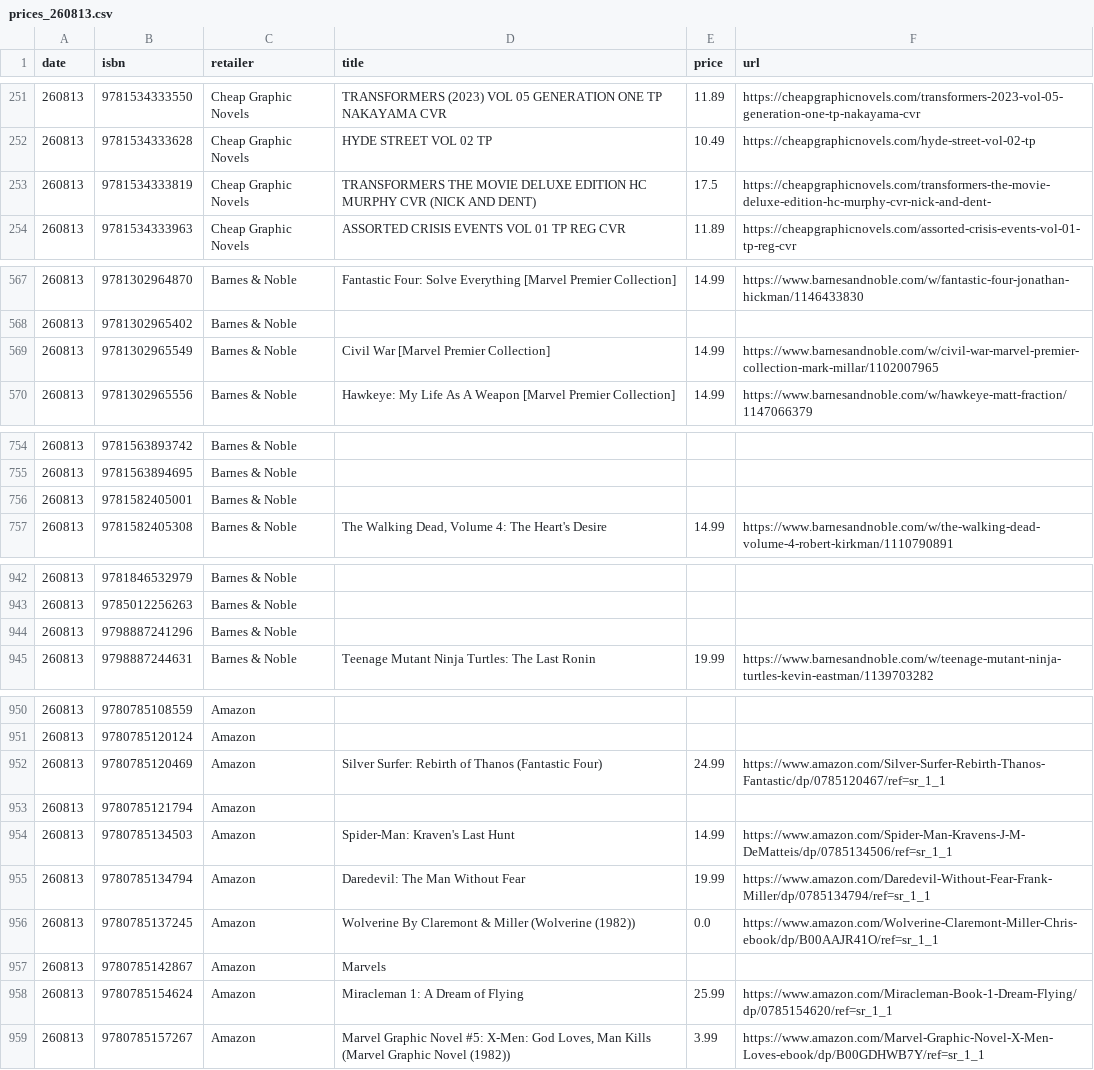
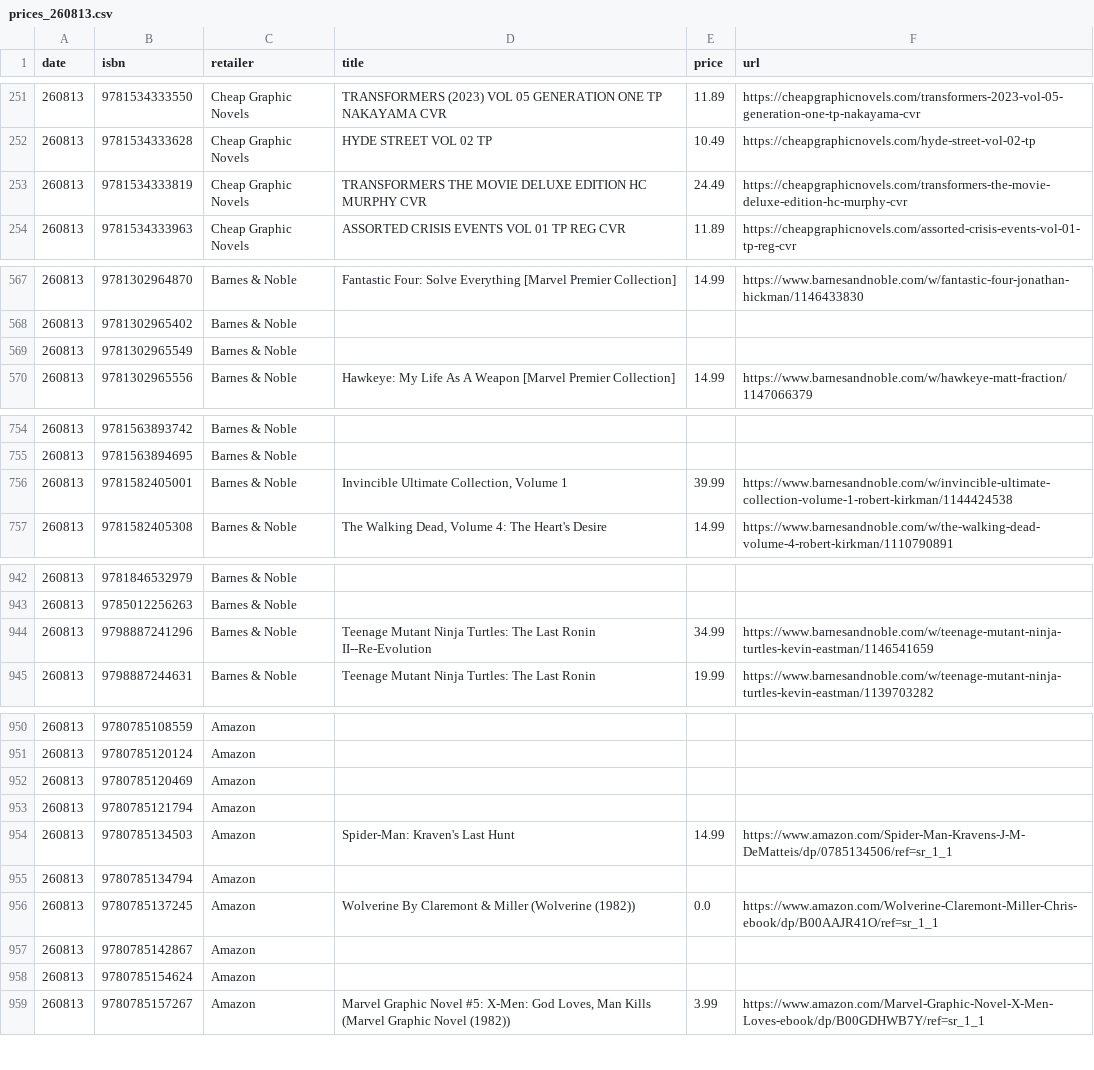
Before and after one commit to grayespinoza/graphic-novel-price-database, a CSV file: prices/prices_260813.csv, drawn as a sheet; only a part is shown, gaps mark what is left out; the diff covers the shown part only.

```diff
--- a/prices/prices_260813.csv
+++ b/prices/prices_260813.csv
@@ -252,3 +252,3 @@ date,isbn,retailer,title,price,url
 260813,9781534333628,Cheap Graphic Novels,HYDE STREET VOL 02 TP,10.49,https://cheapgraphicnovels.com/hyde-street-vol-02-tp
-260813,9781534333819,Cheap Graphic Novels,TRANSFORMERS THE MOVIE DELUXE EDITION HC MURPHY CVR (NICK AND DENT),17.5,https://cheapgraphicnovels.com/transformers-the-movie-deluxe-edition-hc-murphy-cvr-nick-and-dent-
+260813,9781534333819,Cheap Graphic Novels,TRANSFORMERS THE MOVIE DELUXE EDITION HC MURPHY CVR,24.49,https://cheapgraphicnovels.com/transformers-the-movie-deluxe-edition-hc-murphy-cvr
 260813,9781534333963,Cheap Graphic Novels,ASSORTED CRISIS EVENTS VOL 01 TP REG CVR,11.89,https://cheapgraphicnovels.com/assorted-crisis-events-vol-01-tp-reg-cvr
@@ -568,3 +568,3 @@ date,isbn,retailer,title,price,url
 260813,9781302965402,Barnes & Noble,,,
-260813,9781302965549,Barnes & Noble,Civil War [Marvel Premier Collection],14.99,https://www.barnesandnoble.com/w/civil-war-marvel-premier-collection-mark-millar/1102007965
+260813,9781302965549,Barnes & Noble,,,
 260813,9781302965556,Barnes & Noble,Hawkeye: My Life As A Weapon [Marvel Premier Collection],14.99,https://www.barnesandnoble.com/w/hawkeye-matt-fraction/1147066379
@@ -755,3 +755,3 @@ date,isbn,retailer,title,price,url
 260813,9781563894695,Barnes & Noble,,,
-260813,9781582405001,Barnes & Noble,,,
+260813,9781582405001,Barnes & Noble,"Invincible Ultimate Collection, Volume 1",39.99,https://www.barnesandnoble.com/w/invincible-ultimate-collection-volume-1-robert-kirkman/1144424538
 260813,9781582405308,Barnes & Noble,"The Walking Dead, Volume 4: The Heart's Desire",14.99,https://www.barnesandnoble.com/w/the-walking-dead-volume-4-robert-kirkman/1110790891
@@ -943,3 +943,3 @@ date,isbn,retailer,title,price,url
 260813,9785012256263,Barnes & Noble,,,
-260813,9798887241296,Barnes & Noble,,,
+260813,9798887241296,Barnes & Noble,Teenage Mutant Ninja Turtles: The Last Ronin II--Re-Evolution,34.99,https://www.barnesandnoble.com/w/teenage-mutant-ninja-turtles-kevin-eastman/1146541659
 260813,9798887244631,Barnes & Noble,Teenage Mutant Ninja Turtles: The Last Ronin,19.99,https://www.barnesandnoble.com/w/teenage-mutant-ninja-turtles-kevin-eastman/1139703282
@@ -951,9 +951,9 @@ date,isbn,retailer,title,price,url
 260813,9780785120124,Amazon,,,
-260813,9780785120469,Amazon,Silver Surfer: Rebirth of Thanos (Fantastic Four),24.99,https://www.amazon.com/Silver-Surfer-Rebirth-Thanos-Fantastic/dp/0785120467/ref=sr_1_1
+260813,9780785120469,Amazon,,,
 260813,9780785121794,Amazon,,,
 260813,9780785134503,Amazon,Spider-Man: Kraven's Last Hunt,14.99,https://www.amazon.com/Spider-Man-Kravens-J-M-DeMatteis/dp/0785134506/ref=sr_1_1
-260813,9780785134794,Amazon,Daredevil: The Man Without Fear,19.99,https://www.amazon.com/Daredevil-Without-Fear-Frank-Miller/dp/0785134794/ref=sr_1_1
+260813,9780785134794,Amazon,,,
 260813,9780785137245,Amazon,Wolverine By Claremont & Miller (Wolverine (1982)),0.0,https://www.amazon.com/Wolverine-Claremont-Miller-Chris-ebook/dp/B00AAJR41O/ref=sr_1_1
-260813,9780785142867,Amazon,Marvels,,
-260813,9780785154624,Amazon,Miracleman 1: A Dream of Flying,25.99,https://www.amazon.com/Miracleman-Book-1-Dream-Flying/dp/0785154620/ref=sr_1_1
+260813,9780785142867,Amazon,,,
+260813,9780785154624,Amazon,,,
 260813,9780785157267,Amazon,"Marvel Graphic Novel #5: X-Men: God Loves, Man Kills (Marvel Graphic Novel (1982))",3.99,https://www.amazon.com/Marvel-Graphic-Novel-X-Men-Loves-ebook/dp/B00GDHWB7Y/ref=sr_1_1
```
Also changed, not shown: 28 edited cells elsewhere in this file.
